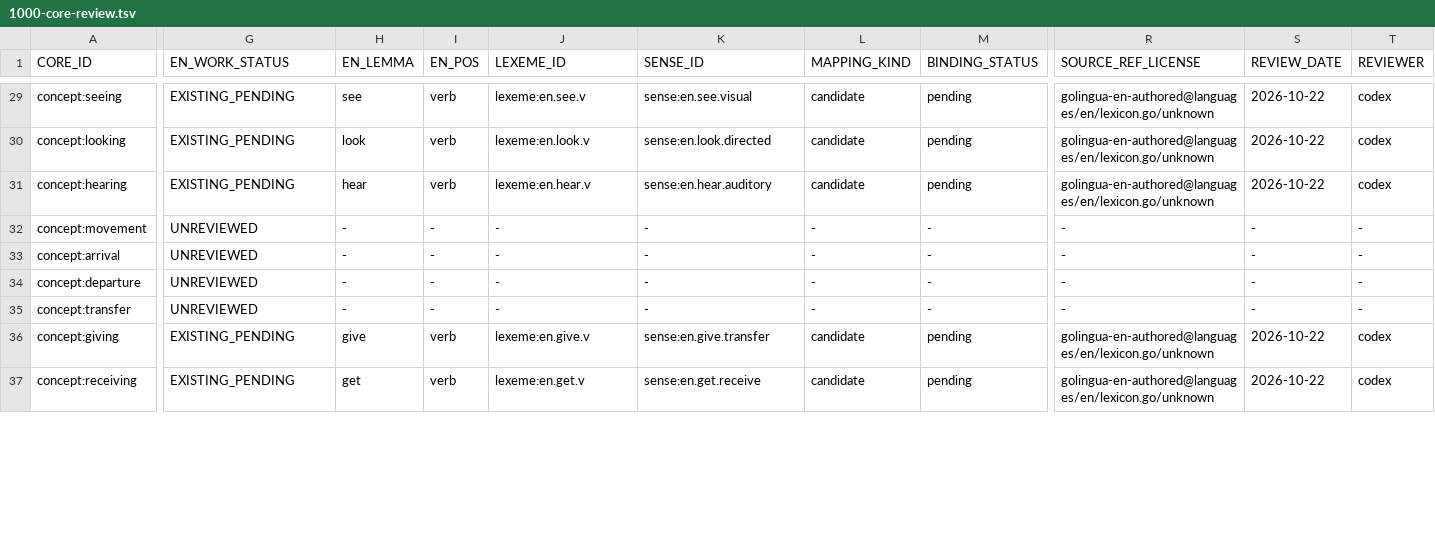
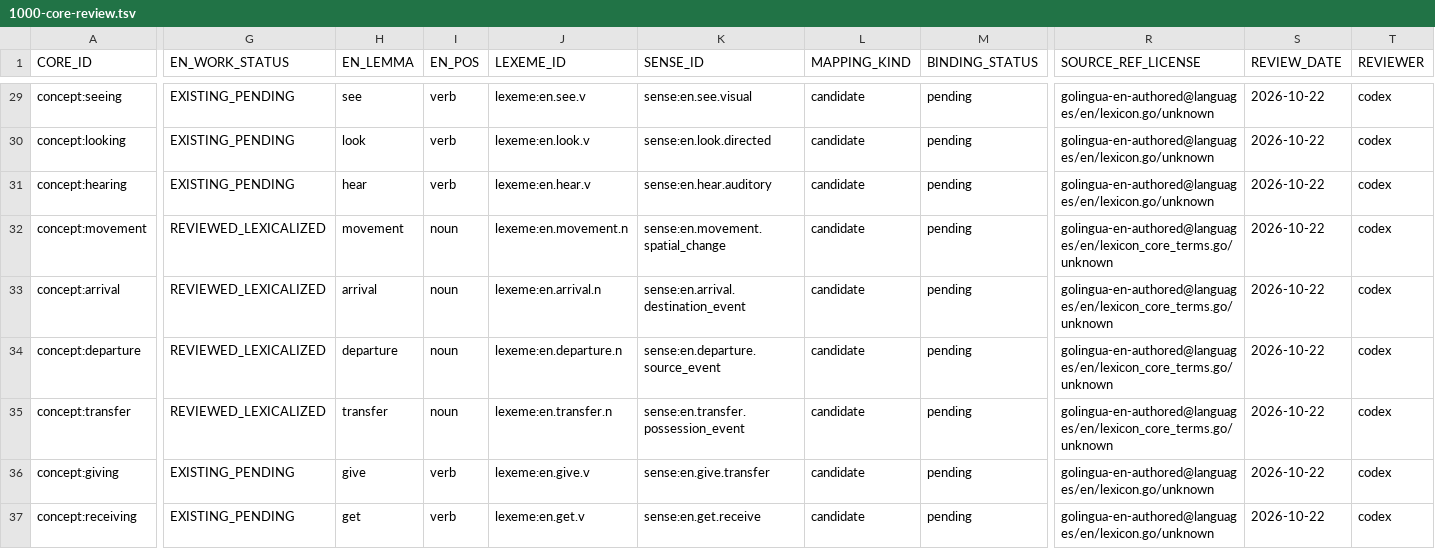
Before and after one commit to clickbytes/golingua, a TSV file: data/en/1000-core-review.tsv, drawn as a sheet; only a part is shown, gaps mark what is left out; the diff covers the shown part only; the diff names each change by its address in the sheet, - before the commit and + after, or states it on an @@ line.

Commit message:
Add English core entity and event nouns

```diff
--- a/data/en/1000-core-review.tsv
+++ b/data/en/1000-core-review.tsv
-G32:G35 (EN_WORK_STATUS): UNREVIEWED
+G32:G35 (EN_WORK_STATUS): REVIEWED_LEXICALIZED
-H32 (EN_LEMMA): -
+H32 (EN_LEMMA): movement
-I32:I35 (EN_POS): -
+I32:I35 (EN_POS): noun
-J32 (LEXEME_ID): -
+J32 (LEXEME_ID): lexeme:en.movement.n
-K32 (SENSE_ID): -
+K32 (SENSE_ID): sense:en.movement.spatial_change
-L32:L35 (MAPPING_KIND): -
+L32:L35 (MAPPING_KIND): candidate
-M32:M35 (BINDING_STATUS): -
+M32:M35 (BINDING_STATUS): pending
-R32:R35 (SOURCE_REF_LICENSE): -
+R32:R35 (SOURCE_REF_LICENSE): golingua-en-authored@languages/en/lexicon_core_terms.go/unknown
-S32:S35 (REVIEW_DATE): -
+S32:S35 (REVIEW_DATE): 2026-10-22
-T32:T35 (REVIEWER): -
+T32:T35 (REVIEWER): codex
-H33 (EN_LEMMA): -
+H33 (EN_LEMMA): arrival
-J33 (LEXEME_ID): -
+J33 (LEXEME_ID): lexeme:en.arrival.n
-K33 (SENSE_ID): -
+K33 (SENSE_ID): sense:en.arrival.destination_event
-H34 (EN_LEMMA): -
+H34 (EN_LEMMA): departure
-J34 (LEXEME_ID): -
+J34 (LEXEME_ID): lexeme:en.departure.n
-K34 (SENSE_ID): -
+K34 (SENSE_ID): sense:en.departure.source_event
-H35 (EN_LEMMA): -
+H35 (EN_LEMMA): transfer
-J35 (LEXEME_ID): -
+J35 (LEXEME_ID): lexeme:en.transfer.n
-K35 (SENSE_ID): -
+K35 (SENSE_ID): sense:en.transfer.possession_event
```
Also changed, not shown: 70 edited cells elsewhere in this file, 7 other files.
